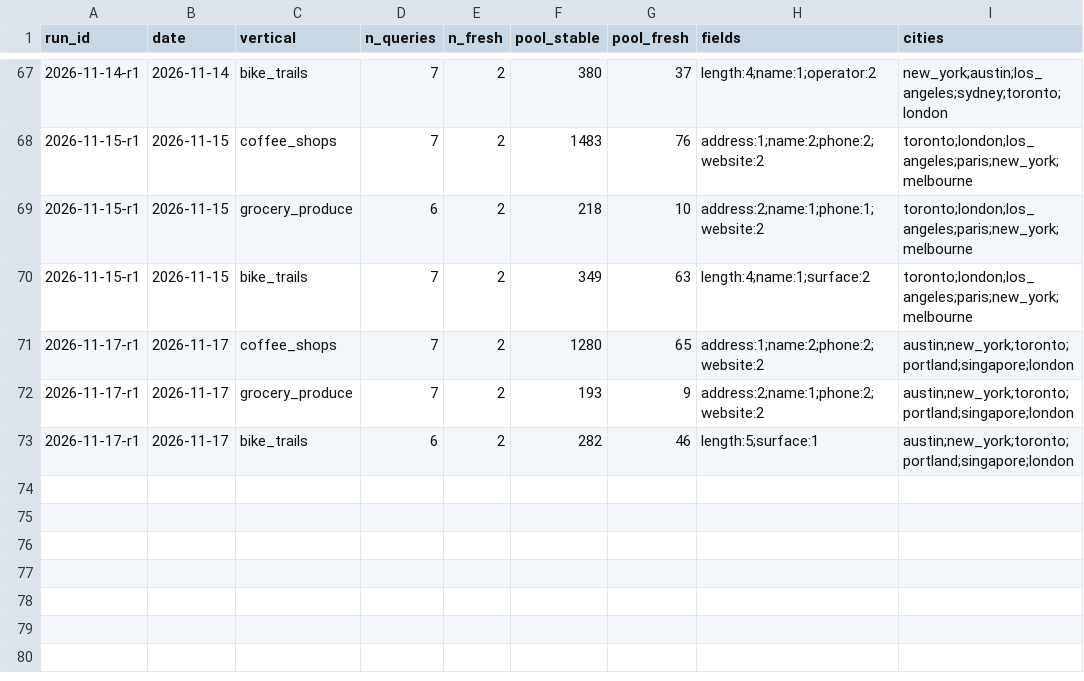
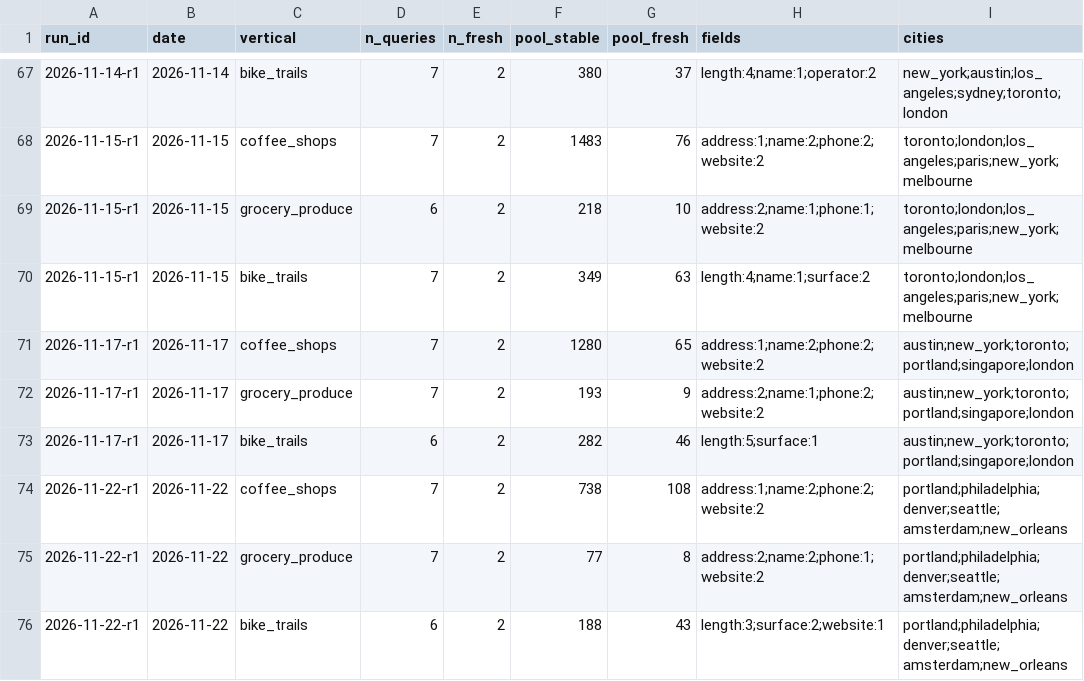
Before and after one commit to Anudha/BenchmarkLLMs-NoOverWrites, a CSV file: localbench/data/days.csv, drawn as a sheet; only a part is shown, gaps mark what is left out; the diff names each change by its address in the sheet, - before the commit and + after, or states it on an @@ line.

```diff
--- a/localbench/data/days.csv
+++ b/localbench/data/days.csv
+row 74: 2026-11-22-r1 | 2026-11-22 | coffee_shops | 7 | 2 | 738 | 108 | address:1;name:2;phone:2;website:2 | portland;philadelphia;denver;seattle;amsterdam;new_orleans
+row 75: 2026-11-22-r1 | 2026-11-22 | grocery_produce | 7 | 2 | 77 | 8 | address:2;name:2;phone:1;website:2 | portland;philadelphia;denver;seattle;amsterdam;new_orleans
+row 76: 2026-11-22-r1 | 2026-11-22 | bike_trails | 6 | 2 | 188 | 43 | length:3;surface:2;website:1 | portland;philadelphia;denver;seattle;amsterdam;new_orleans
```
Also changed, not shown: localbench/data/history.csv, localbench/data/runs.csv, 7 other files.
